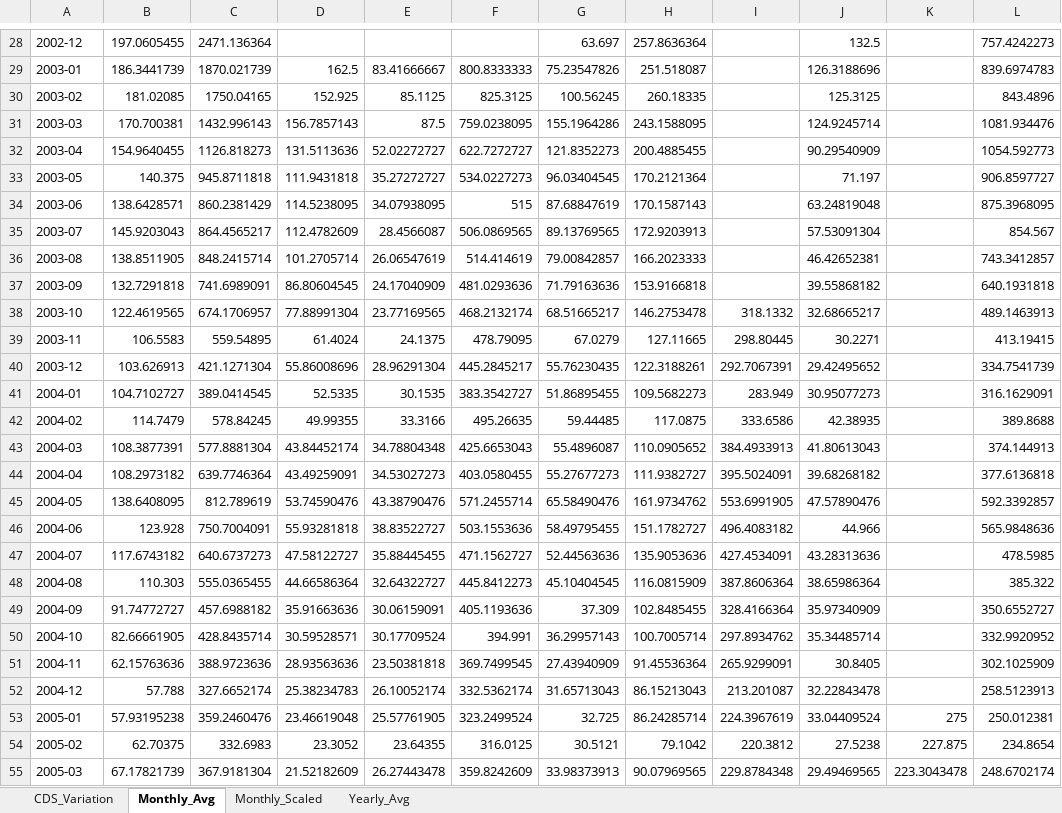
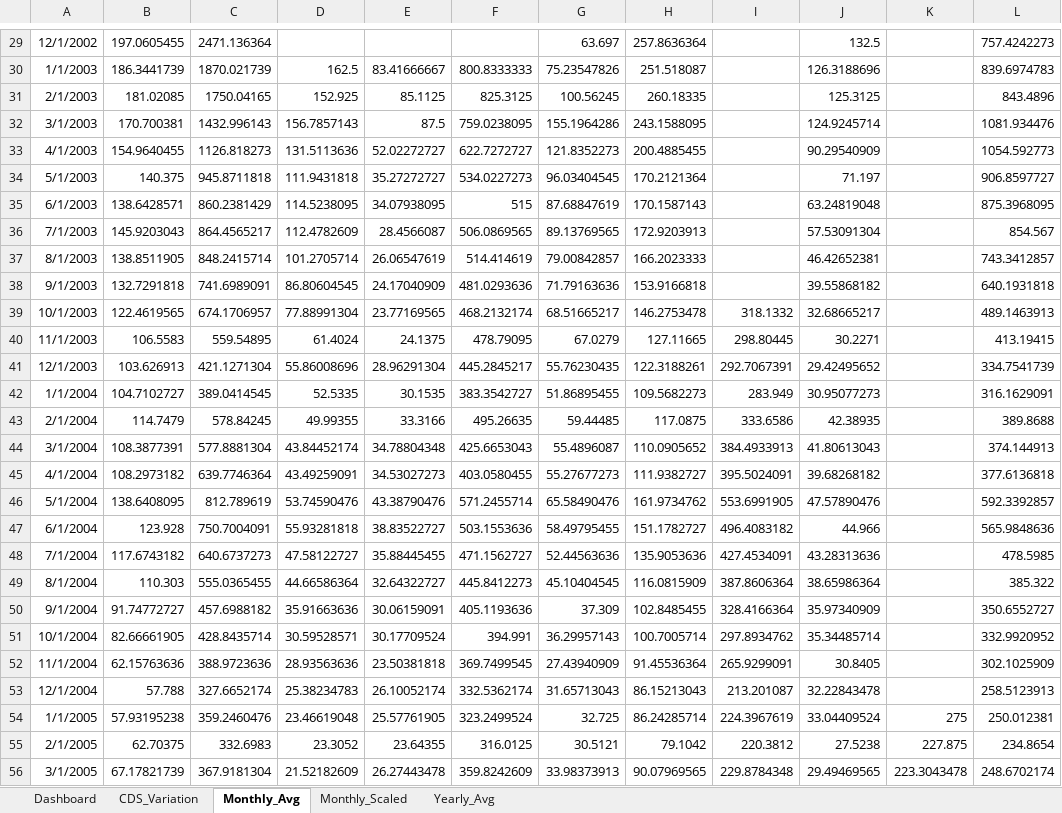
Before and after one commit to flpgp/incerteza_risco_mundial, an Excel workbook: 01.charts/01.cds/graficos_cds.xlsx, sheet Monthly_Avg, drawn as a sheet; only a part is shown, gaps mark what is left out; values as stored, in another font and other column widths than the file's, no borders; table styles not drawn; addresses are those after the commit; the diff covers the shown part only; the diff names each change by its address in the sheet, - before the commit and + after, or states it on an @@ line.

```diff
--- a/01.charts/01.cds/graficos_cds.xlsx (sheet Monthly_Avg)
+++ b/01.charts/01.cds/graficos_cds.xlsx (sheet Monthly_Avg)
+sheet tab: Dashboard
-A29: 2002-12
+A29: 12/1/2002
-A30: 2003-01
+A30: 1/1/2003
-A31: 2003-02
+A31: 2/1/2003
-A32: 2003-03
+A32: 3/1/2003
-A33: 2003-04
+A33: 4/1/2003
-A34: 2003-05
+A34: 5/1/2003
-A35: 2003-06
+A35: 6/1/2003
-A36: 2003-07
+A36: 7/1/2003
-A37: 2003-08
+A37: 8/1/2003
-A38: 2003-09
+A38: 9/1/2003
-A39: 2003-10
+A39: 10/1/2003
-A40: 2003-11
+A40: 11/1/2003
-A41: 2003-12
+A41: 12/1/2003
-A42: 2004-01
+A42: 1/1/2004
-A43: 2004-02
+A43: 2/1/2004
-A44: 2004-03
+A44: 3/1/2004
-A45: 2004-04
+A45: 4/1/2004
-A46: 2004-05
+A46: 5/1/2004
-A47: 2004-06
+A47: 6/1/2004
-A48: 2004-07
+A48: 7/1/2004
-A49: 2004-08
+A49: 8/1/2004
-A50: 2004-09
+A50: 9/1/2004
-A51: 2004-10
+A51: 10/1/2004
-A52: 2004-11
+A52: 11/1/2004
-A53: 2004-12
+A53: 12/1/2004
-A54: 2005-01
+A54: 1/1/2005
-A55: 2005-02
+A55: 2/1/2005
-A56: 2005-03
+A56: 3/1/2005
```
Also changed, not shown: 1 added row, 274 edited cells and cell formats elsewhere in this sheet, sheet Monthly_Scaled, charts or pictures, 00.data/00.cds/cds_all_data.xlsx, 00.data/01.incertezas/merged_uncertainty_indices.xlsx, 2 other files.
